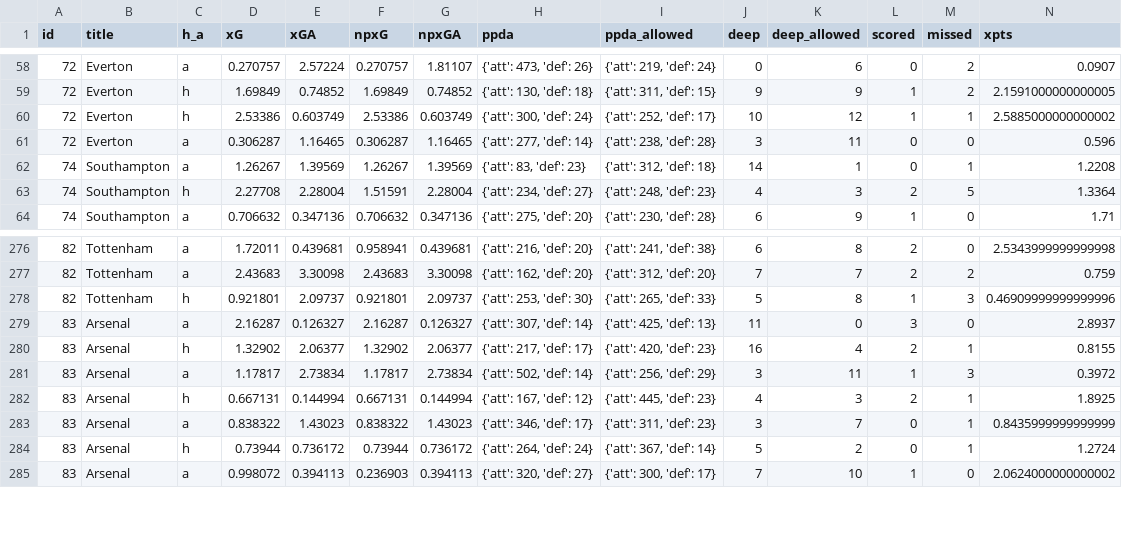
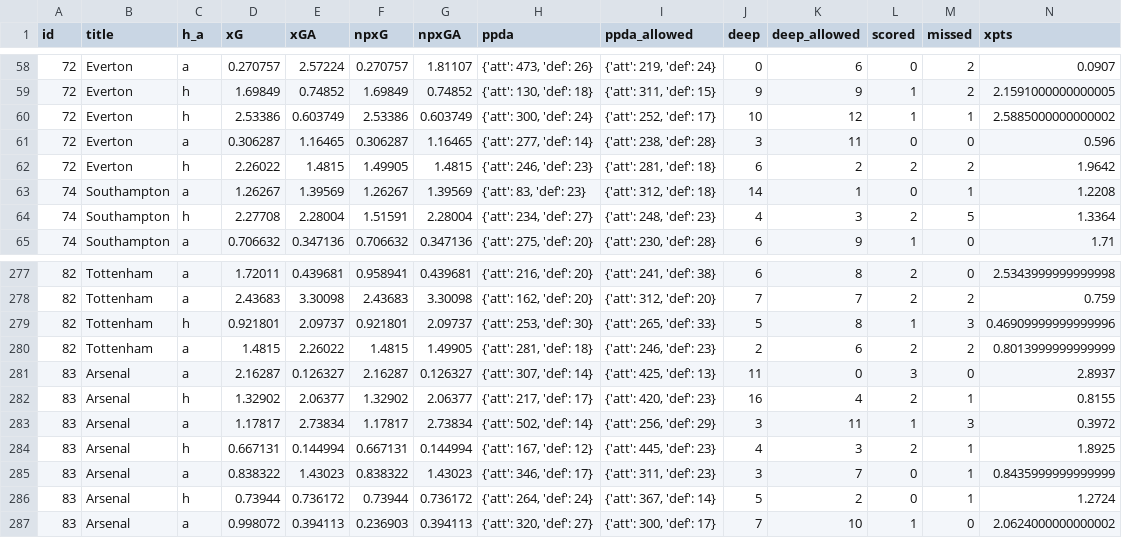
Before and after one commit to bojanstavrikj/LordsofFPL, a CSV file: data/teams_full.csv, drawn as a sheet; only a part is shown, gaps mark what is left out; rows hold the shown columns only; the diff names each change by its address in the sheet, - before the commit and + after, or states it on an @@ line.

Commit message:
latest data after EVE TOT

```diff
--- a/data/teams_full.csv
+++ b/data/teams_full.csv
+row 62: 72 | Everton | h | 2.26022 | 1.4815 | 1.49905 | 1.4815 | {'att': 246, 'def': 23} | {'att': 281, 'def': 18} | 6 | 2 | 2 | 2 | 1.9642
+row 280: 82 | Tottenham | a | 1.4815 | 2.26022 | 1.4815 | 1.49905 | {'att': 281, 'def': 18} | {'att': 246, 'def': 23} | 2 | 6 | 2 | 2 | 0.8013999999999999
```
Also changed, not shown: data/fixtures.csv, 1 other file.
